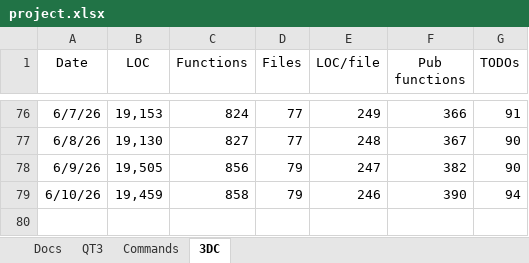
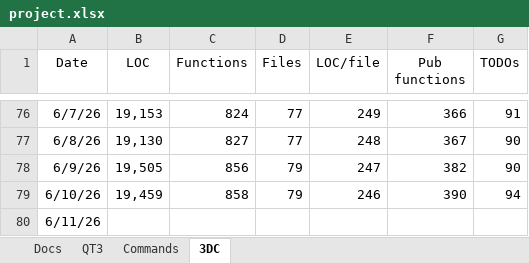
Before and after one commit to aldgoff/paradigmsage, an Excel workbook: meta/project.xlsx, sheet 3DC, drawn as a sheet; only a part is shown, gaps mark what is left out; values as stored, in another font and other column widths than the file's, no borders; the diff names each change by its address in the sheet, - before the commit and + after, or states it on an @@ line.

```diff
--- a/meta/project.xlsx (sheet 3DC)
+++ b/meta/project.xlsx (sheet 3DC)
+row 80: 6/11/26
```
Also changed, not shown: 8 other files.
